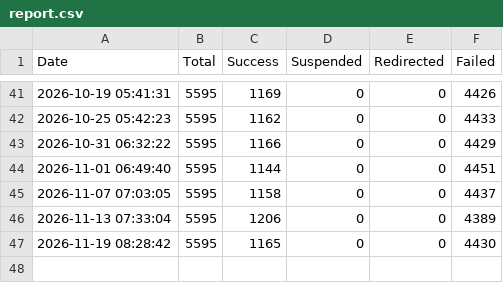
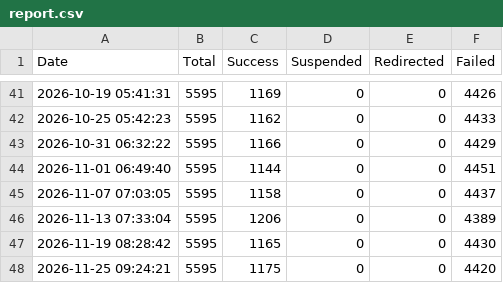
Before and after one commit to 3nochele/sitevisit, a CSV file: report.csv, drawn as a sheet; only a part is shown, gaps mark what is left out; the diff names each change by its address in the sheet, - before the commit and + after, or states it on an @@ line.

```diff
--- a/report.csv
+++ b/report.csv
+row 48: 2026-11-25 09:24:21 | 5595 | 1175 | 0 | 0 | 4420
```
Also changed, not shown: detailed_status.csv.
